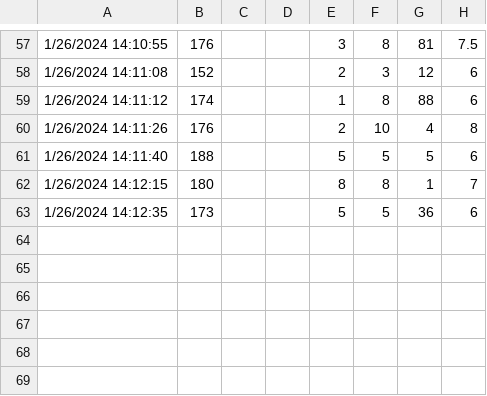
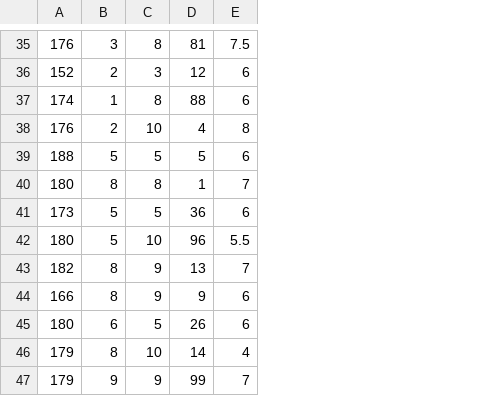
Before and after one commit to ECE-RSN/plotsandstats, a CSV file: Class_responses.csv, drawn as a sheet; only a part is shown, gaps mark what is left out; removed rows and columns are numbered as before the commit, all else as after; the diff covers the shown part only; the diff names each change by its address in the sheet, - before the commit and + after, or states it on an @@ line.

```diff
--- a/Class_responses.csv
+++ b/Class_responses.csv
-column A, rows 57-63: 1/26/2024 14:10:55 | 1/26/2024 14:11:08 | 1/26/2024 14:11:12 | 1/26/2024 14:11:26 | 1/26/2024 14:11:40 | 1/26/2024 14:12:15 | 1/26/2024 14:12:35
-column C, empty
-column D, empty
+row 42: 180 | 5 | 10 | 96 | 5.5
+row 43: 182 | 8 | 9 | 13 | 7
+row 44: 166 | 8 | 9 | 9 | 6
+row 45: 180 | 6 | 5 | 26 | 6
+row 46: 179 | 8 | 10 | 14 | 4
+row 47: 179 | 9 | 9 | 99 | 7
```
Also changed, not shown: 22 removed rows elsewhere in this file.
